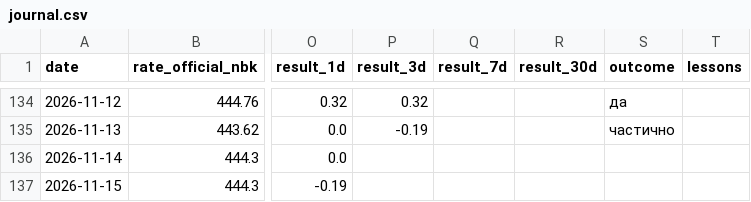
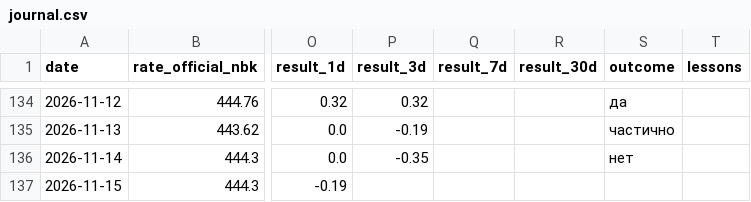
Before and after one commit to nykiscreative-dotcom/kzr-7f3a9-KZTUSD, a CSV file: data/journal.csv, drawn as a sheet; only a part is shown, gaps mark what is left out; the diff covers the shown part only; the diff names each change by its address in the sheet, - before the commit and + after, or states it on an @@ line.

```diff
--- a/data/journal.csv
+++ b/data/journal.csv
-P136 (result_3d): (empty)
+P136 (result_3d): -0.35
-S136 (outcome): (empty)
+S136 (outcome): нет
```
Also changed, not shown: 1 added row and 1 edited cell elsewhere in this file, data/brent_daily.csv, data/dxy_daily.csv, 8 other files.
